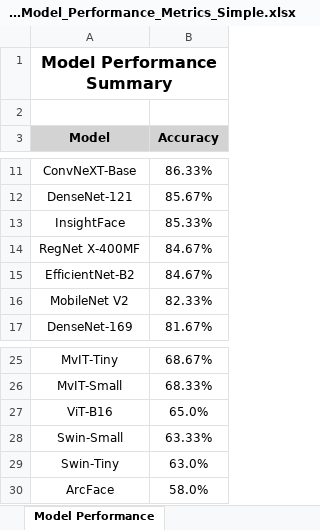
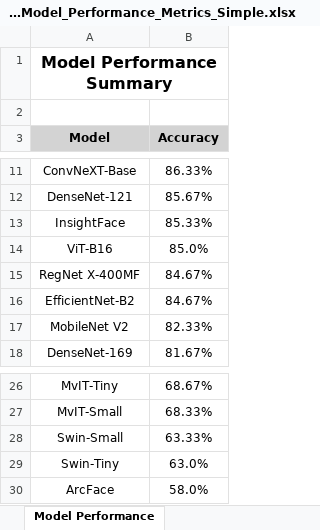
Before and after one commit to ronakrpanchal/ASD-Research, an Excel workbook: Results/ASD_Model_Performance_Metrics_Simple.xlsx, sheet Model Performance, drawn as a sheet; only a part is shown, gaps mark what is left out; values as stored, in another font and other column widths than the file's, no borders; removed rows and columns are numbered as before the commit, all else as after; the diff names each change by its address in the sheet, - before the commit and + after, or states it on an @@ line.

Commit message:
updated results

```diff
--- a/Results/ASD_Model_Performance_Metrics_Simple.xlsx (sheet Model Performance)
+++ b/Results/ASD_Model_Performance_Metrics_Simple.xlsx (sheet Model Performance)
+row 14: ViT-B16 | 85.0%
-row 27: ViT-B16 | 65.0%
```
Also changed, not shown: 4 other files.
